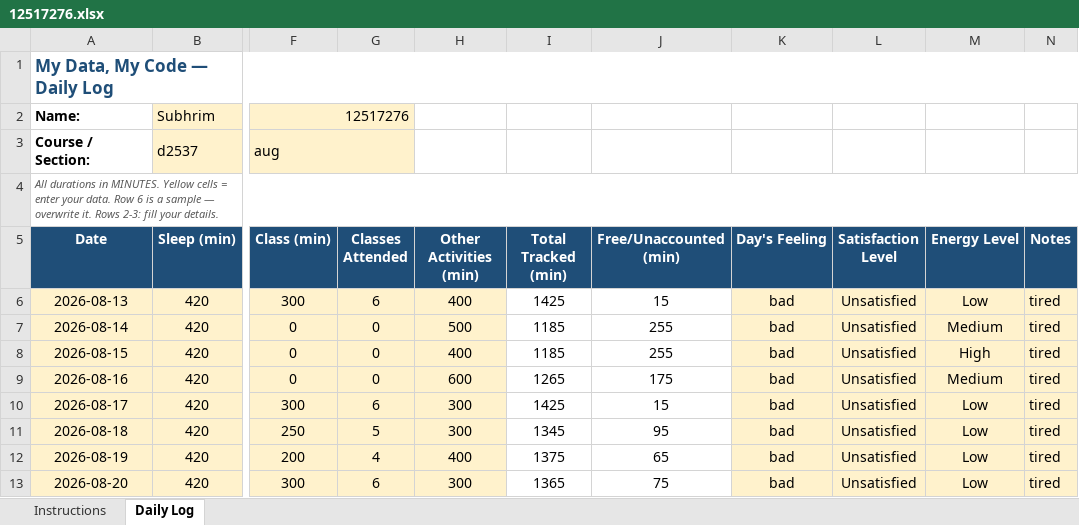
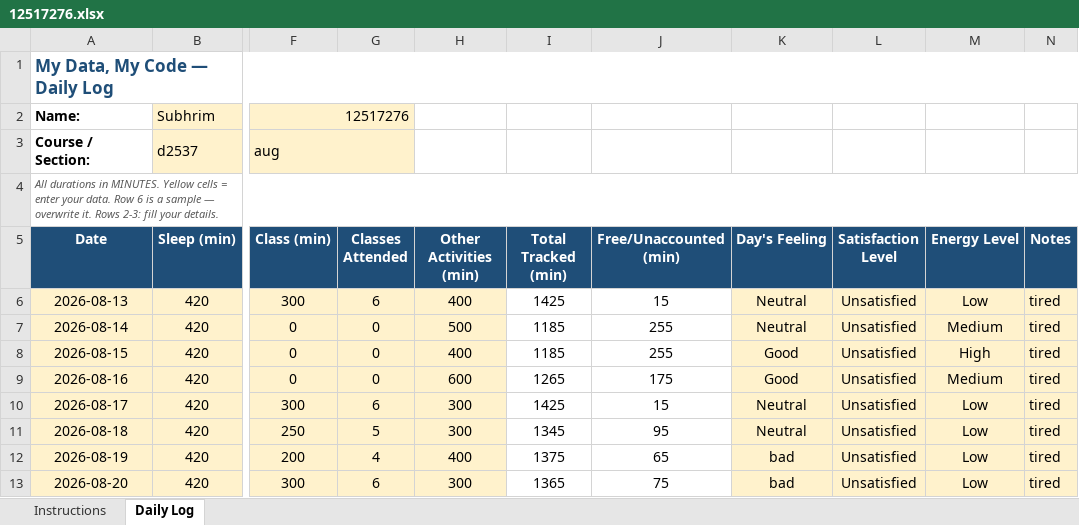
Before and after one commit to subhrim-codeshe/cap_776, an Excel workbook: 12517276.xlsx, sheet Daily Log, drawn as a sheet; only a part is shown, gaps mark what is left out; values as stored, in another font and other column widths than the file's, no borders; conditional formats not drawn; the diff names each change by its address in the sheet, - before the commit and + after, or states it on an @@ line.

Commit message:
Daily update 26-09-2026

```diff
--- a/12517276.xlsx (sheet Daily Log)
+++ b/12517276.xlsx (sheet Daily Log)
-K6:K7 (Day's Feeling): bad
+K6:K7 (Day's Feeling): Neutral
-K8:K9 (Day's Feeling): bad
+K8:K9 (Day's Feeling): Good
-K10:K11 (Day's Feeling): bad
+K10:K11 (Day's Feeling): Neutral
```
